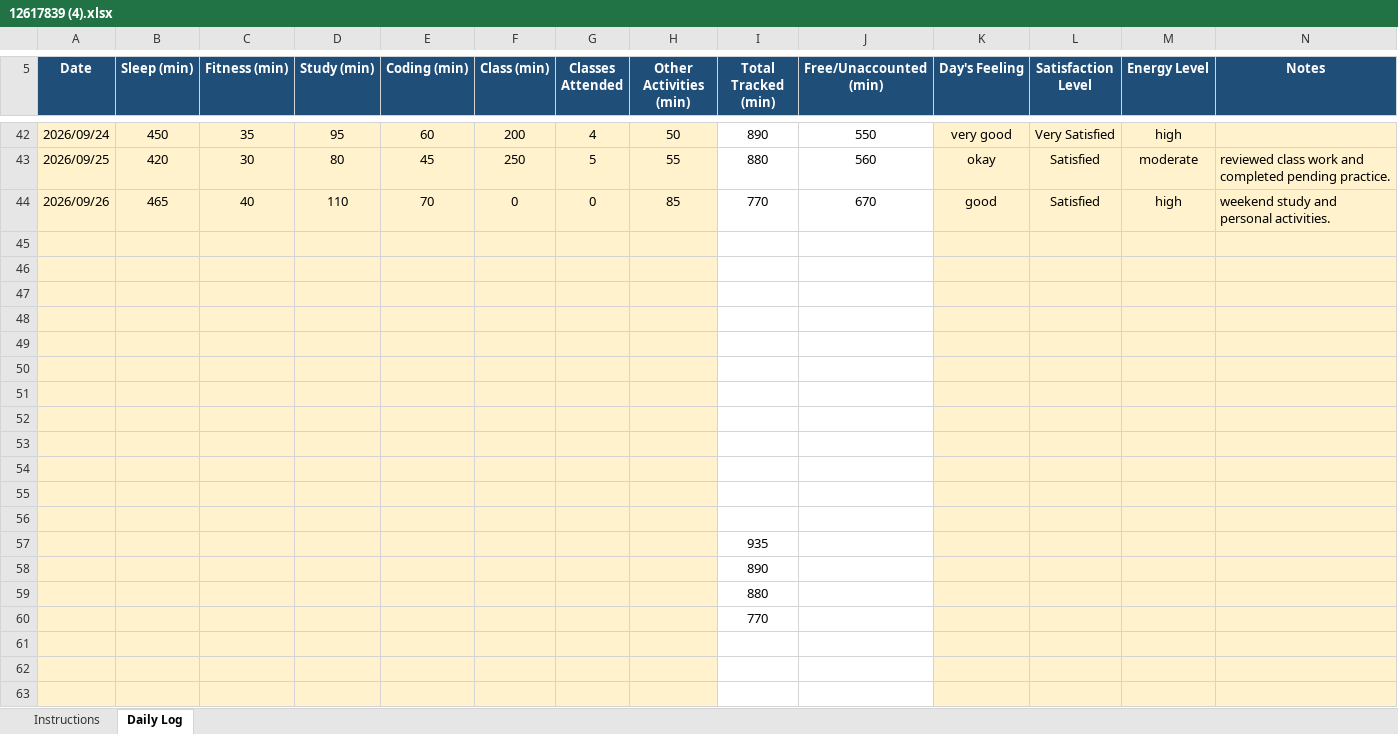
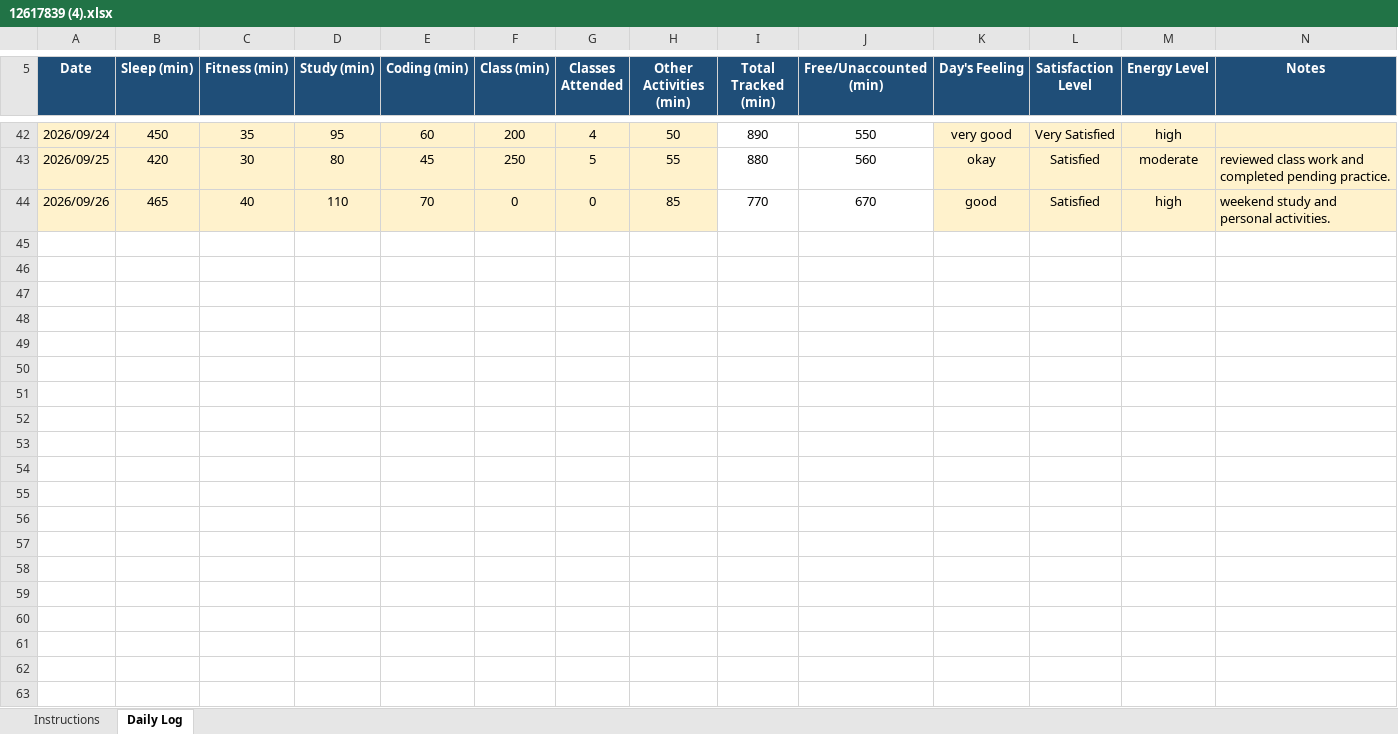
Before and after one commit to abhaymalhotra209-debug/12617839, an Excel workbook: 12617839 (4).xlsx, sheet Daily Log, drawn as a sheet; only a part is shown, gaps mark what is left out; values as stored, in another font and other column widths than the file's, no borders; conditional formats not drawn; the diff covers the shown part only; the diff names each change by its address in the sheet, - before the commit and + after, or states it on an @@ line.

Commit message:
Add files via upload

```diff
--- a/12617839 (4).xlsx (sheet Daily Log)
+++ b/12617839 (4).xlsx (sheet Daily Log)
-row 45: (empty)
-row 46: (empty)
-row 47: (empty)
-row 48: (empty)
-row 49: (empty)
-row 50: (empty)
-row 51: (empty)
-row 52: (empty)
-row 53: (empty)
-row 54: (empty)
-row 55: (empty)
-row 56: (empty)
-row 57:  |  |  |  |  |  |  |  | 935
-row 58:  |  |  |  |  |  |  |  | 890
-row 59:  |  |  |  |  |  |  |  | 880
-row 60:  |  |  |  |  |  |  |  | 770
-row 61: (empty)
-row 62: (empty)
-row 63: (empty)
```
Also changed, not shown: 13 removed rows elsewhere in this sheet.
